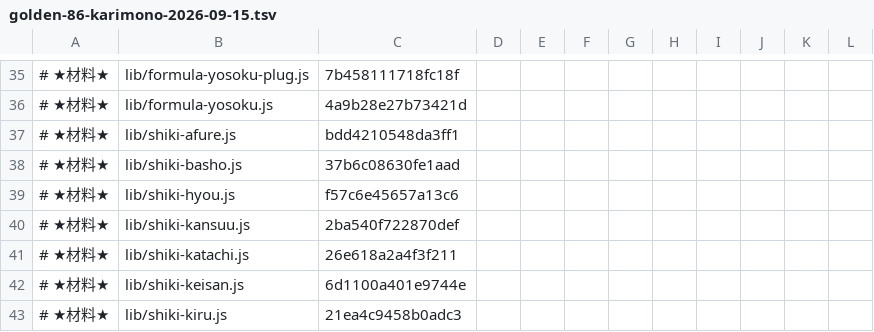
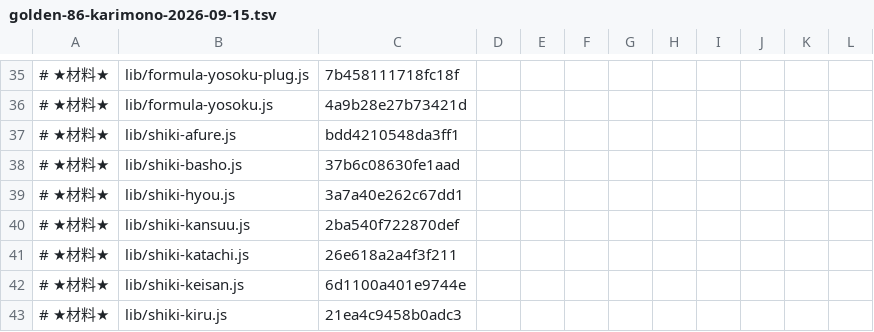
Before and after one commit to exally-zeroact/exally, a TSV file: docs/measured/golden-86-karimono-2026-09-15.tsv, drawn as a sheet; only a part is shown, gaps mark what is left out.

```diff
--- a/docs/measured/golden-86-karimono-2026-09-15.tsv
+++ b/docs/measured/golden-86-karimono-2026-09-15.tsv
@@ -38,3 +38,3 @@
 # ★材料★	lib/shiki-basho.js	37b6c08630fe1aad
-# ★材料★	lib/shiki-hyou.js	f57c6e45657a13c6
+# ★材料★	lib/shiki-hyou.js	3a7a40e262c67dd1
 # ★材料★	lib/shiki-kansuu.js	2ba540f722870def
```
Also changed, not shown: 8 other files.
